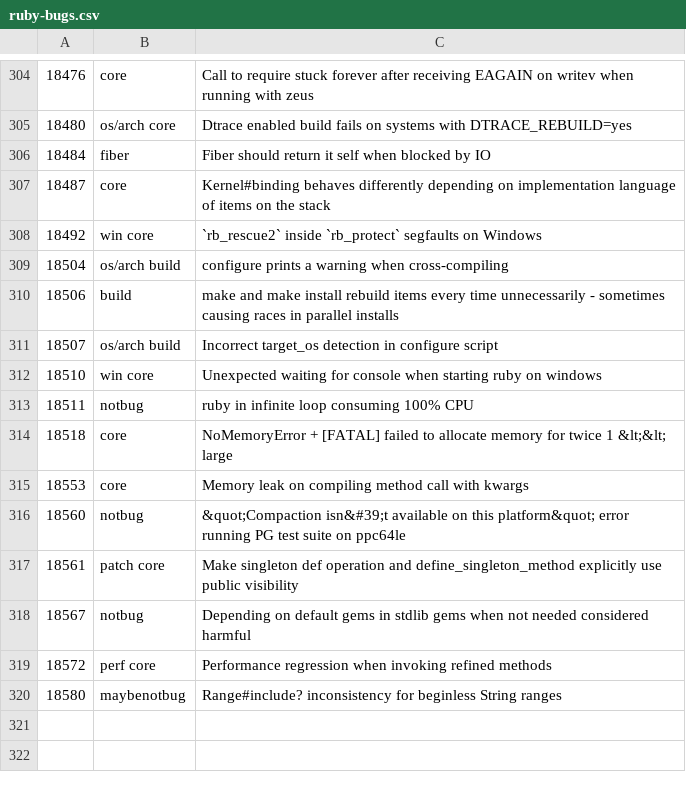
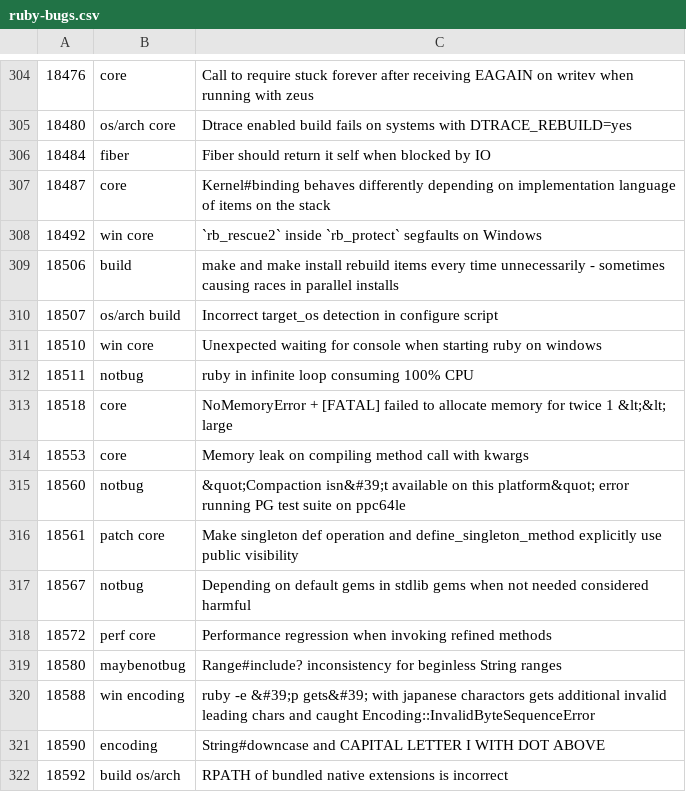
Before and after one commit to andrewdev35/tagged-ruby-bugs, a CSV file: ruby-bugs.csv, drawn as a sheet; only a part is shown, gaps mark what is left out.

Commit message:
Update Ruby bugs

```diff
--- a/ruby-bugs.csv
+++ b/ruby-bugs.csv
@@ -308,3 +308,2 @@
 18492,win core,`rb_rescue2` inside `rb_protect` segfaults on Windows
-18504,os/arch build,configure prints a warning when cross-compiling
 18506,build,make and make install rebuild items every time unnecessarily - sometimes causing races in parallel installs
@@ -320 +319,4 @@
 18580,maybenotbug,Range#include? inconsistency for beginless String ranges
+18588,win encoding,ruby -e &#39;p gets&#39; with japanese charactors gets additional invalid leading chars and caught Encoding::InvalidByteSequenceError
+18590,encoding,String#downcase and CAPITAL LETTER I WITH DOT ABOVE
+18592,build os/arch,RPATH of bundled native extensions is incorrect
```
